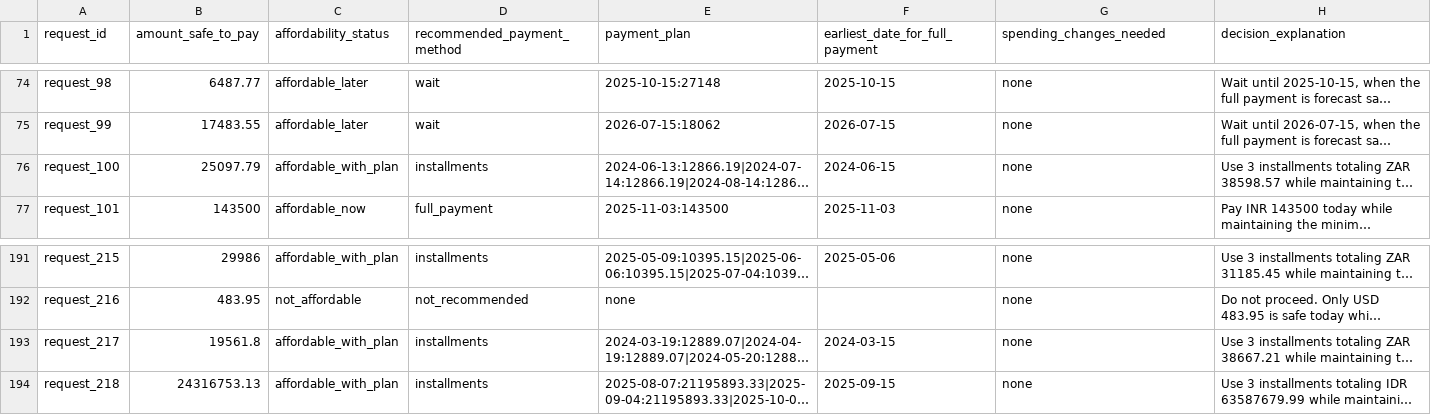
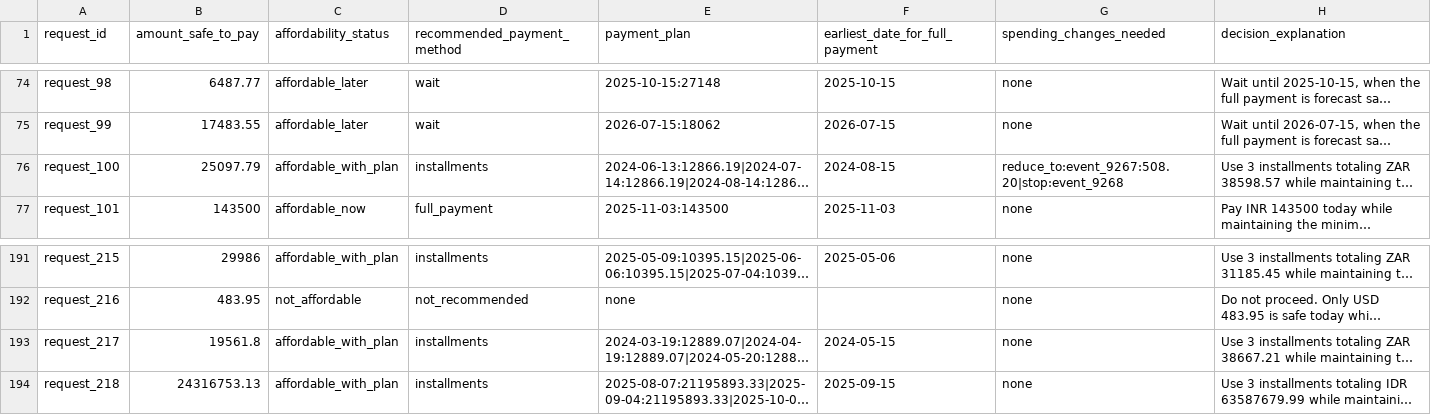
Before and after one commit to Rerishabh/hackerrank-orchestrate-september-2026-buy-or-wait, a CSV file: output.csv, drawn as a sheet; only a part is shown, gaps mark what is left out; long unchanged cells end in …; the diff covers the shown part only; the diff names each change by its address in the sheet, - before the commit and + after, or states it on an @@ line.

```diff
--- a/output.csv
+++ b/output.csv
-F76 (earliest_date_for_full_payment): 2024-06-15
+F76 (earliest_date_for_full_payment): 2024-08-15
-G76 (spending_changes_needed): none
+G76 (spending_changes_needed): reduce_to:event_9267:508.20|stop:event_9268
-F193 (earliest_date_for_full_payment): 2024-03-15
+F193 (earliest_date_for_full_payment): 2024-05-15
```
Also changed, not shown: 21 edited cells elsewhere in this file, 2 other files.
